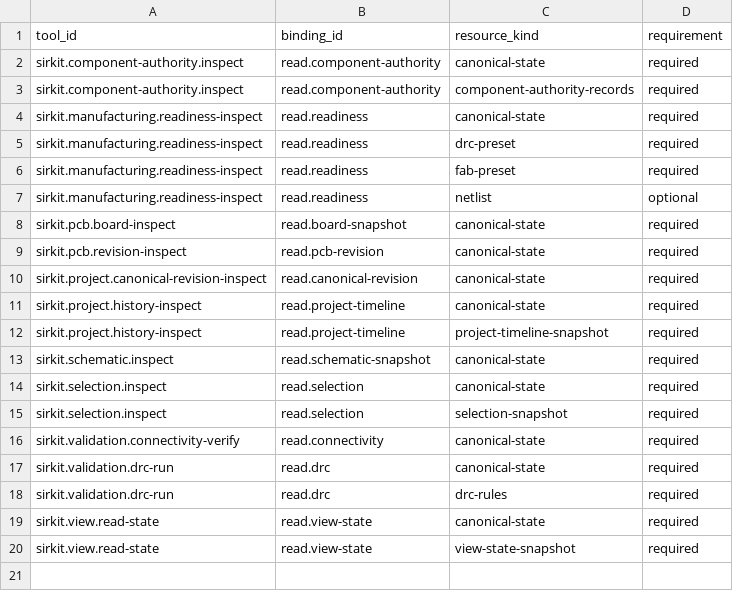
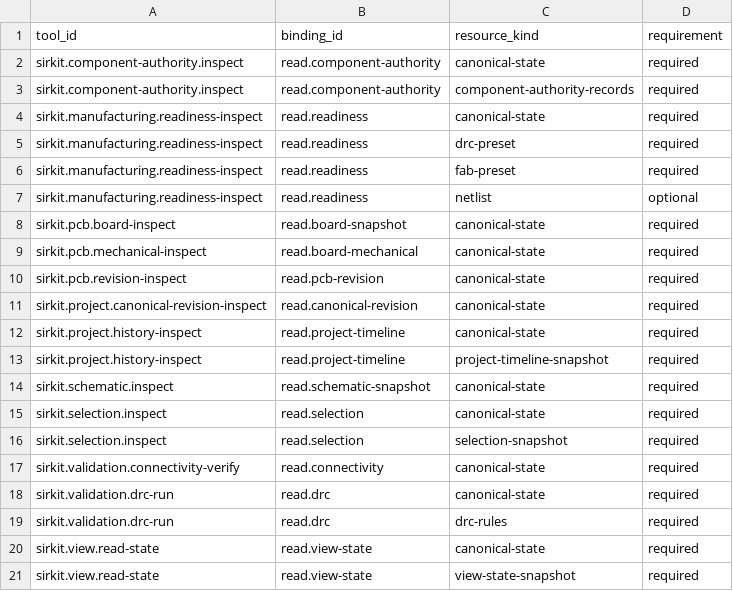
Before and after one commit to dantdani/sirkit-edit, a CSV file: artifacts/ai-control-plane-b05-1/resource-consumption-matrix.csv, drawn as a sheet.

Commit message:
B18-E E11 follow-up: the last generated matrix
The resource-consumption matrix is generated from the tool
bindings, so the new read adds a row to it. Regenerated, not
edited.

```diff
--- a/artifacts/ai-control-plane-b05-1/resource-consumption-matrix.csv
+++ b/artifacts/ai-control-plane-b05-1/resource-consumption-matrix.csv
@@ -8,2 +8,3 @@ sirkit.manufacturing.readiness-inspect,read.readiness,netlist,optional
 sirkit.pcb.board-inspect,read.board-snapshot,canonical-state,required
+sirkit.pcb.mechanical-inspect,read.board-mechanical,canonical-state,required
 sirkit.pcb.revision-inspect,read.pcb-revision,canonical-state,required
```
